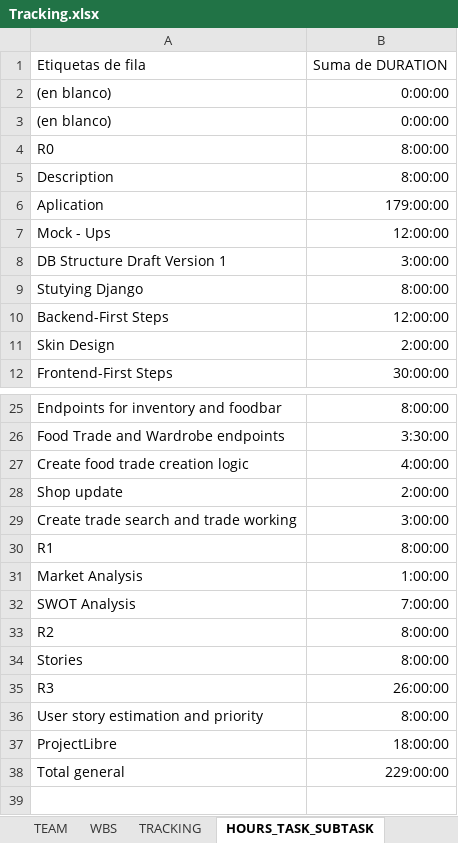
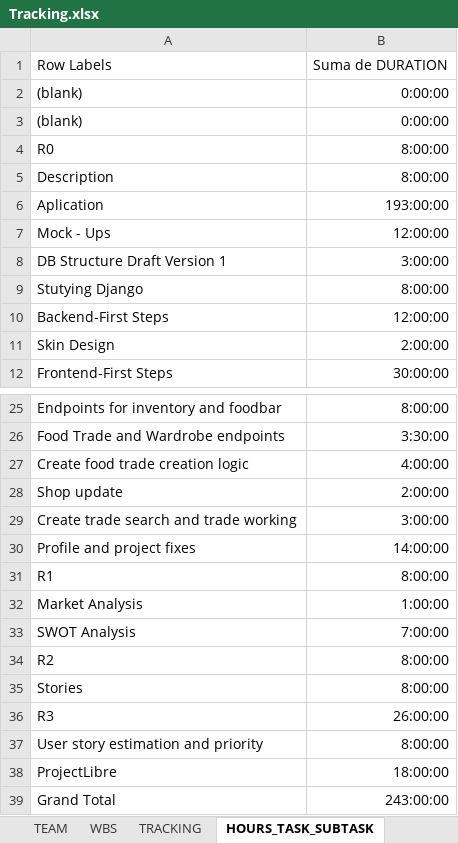
Before and after one commit to Ballingo/Drafts-Ballingo, an Excel workbook: Tracking.xlsx, sheet HOURS_TASK_SUBTASK, drawn as a sheet; only a part is shown, gaps mark what is left out; values as stored, in another font and other column widths than the file's, no borders; removed rows and columns are numbered as before the commit, all else as after; the diff names each change by its address in the sheet, - before the commit and + after, or states it on an @@ line.

```diff
--- a/Tracking.xlsx (sheet HOURS_TASK_SUBTASK)
+++ b/Tracking.xlsx (sheet HOURS_TASK_SUBTASK)
-A1: Etiquetas de fila
+A1: Row Labels
-A2:A3: (en blanco)
+A2:A3: (blank)
-B6: 179:00:00
+B6: 193:00:00
+row 30: Profile and project fixes | 14:00:00
-row 38: Total general | 229:00:00
+row 39: Grand Total | 243:00:00
```
Also changed, not shown: sheet TRACKING, sheet HOURS_PERSON_DAY, sheet HOURS_PERSON_TASK, sheet WBS, charts or pictures.
